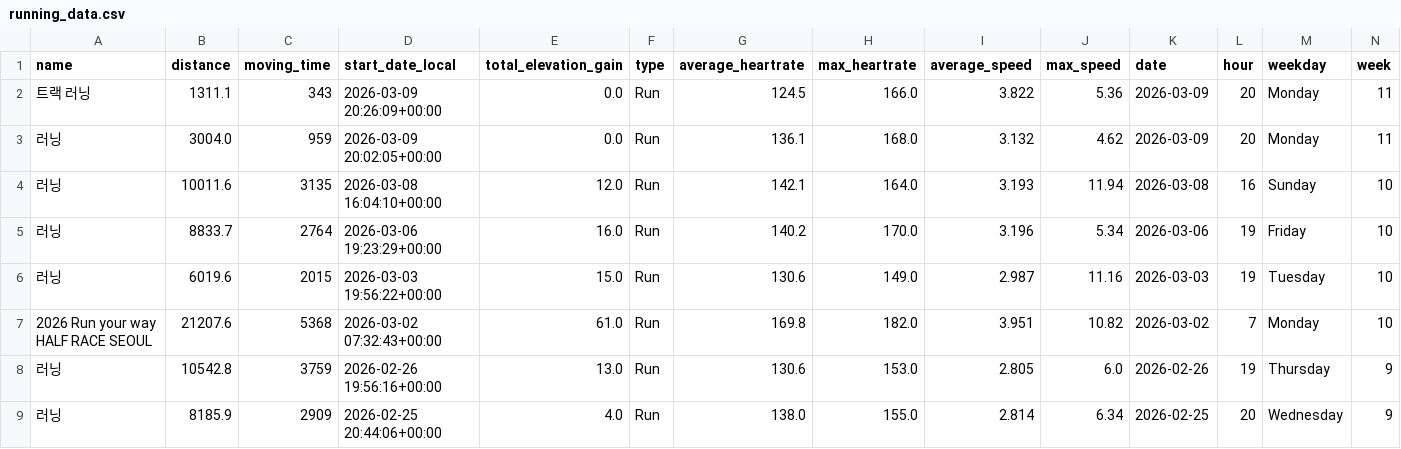
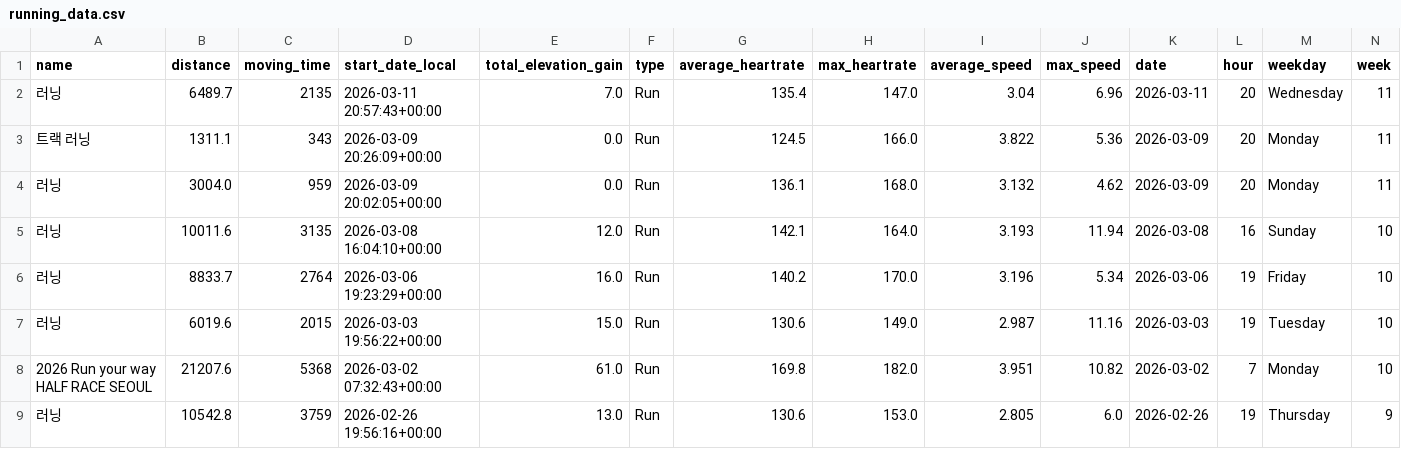
Before and after one commit to feat11/running-analytics, a CSV file: running_data.csv, drawn as a sheet; only a part is shown; the shorter side is filled out with more unchanged rows; rows hold the shown columns only; the diff names each change by its address in the sheet, - before the commit and + after, or states it on an @@ line.

```diff
--- a/running_data.csv
+++ b/running_data.csv
+row 2: 러닝 | 6489.7 | 2135 | 2026-03-11 20:57:43+00:00 | 7.0 | Run | 135.4 | 147.0 | 3.04 | 6.96 | 2026-03-11 | 20 | Wednesday | 11
```
Also changed, not shown: 1 other file.
